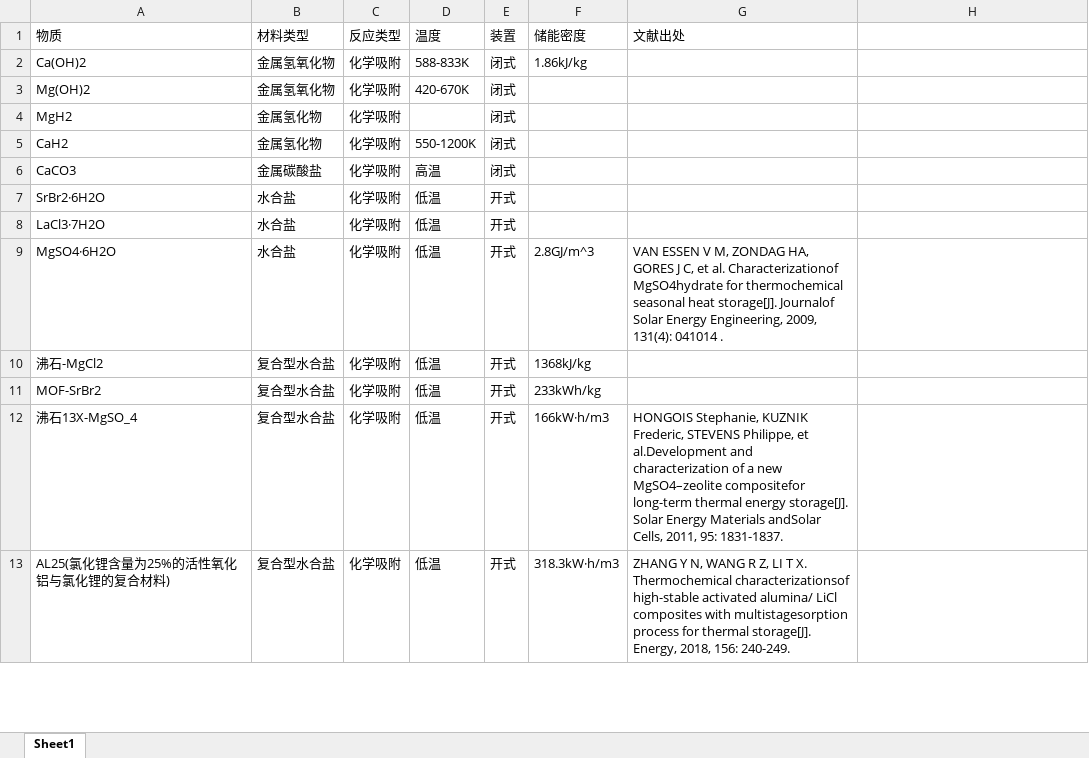
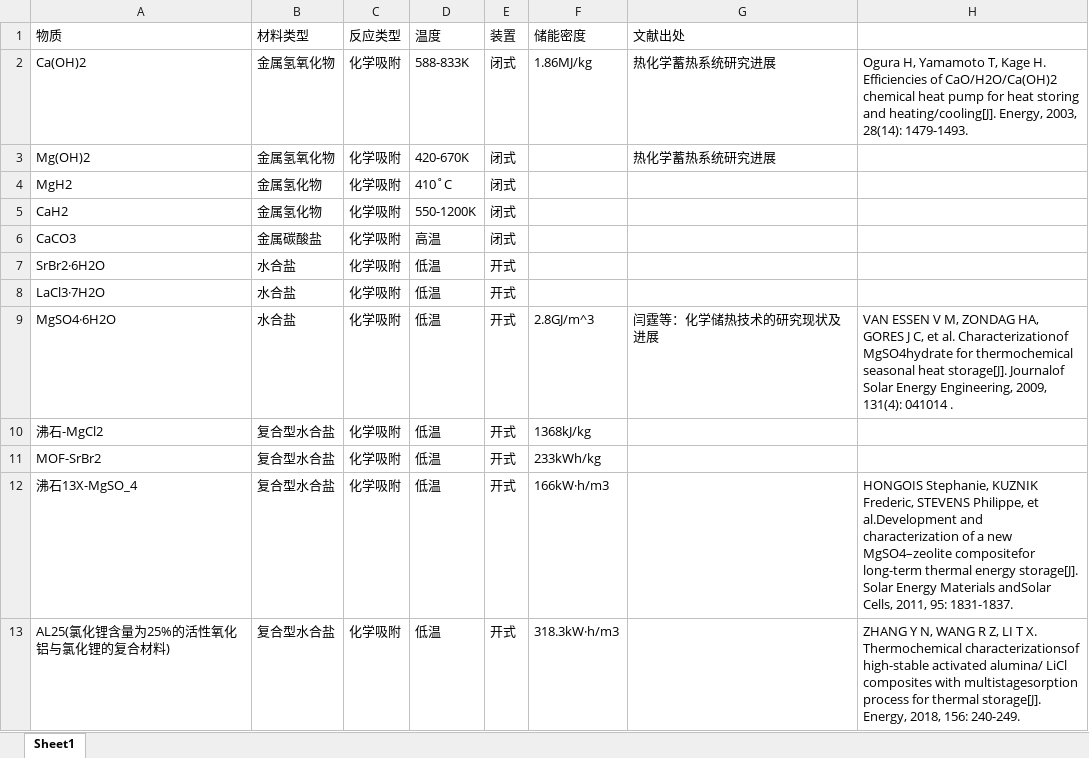
Before and after one commit to LamGaahou/CHS, an Excel workbook: notes/性能比较.xlsx, sheet Sheet1, drawn as a sheet; only a part is shown; values as stored, in another font and other column widths than the file's, no borders; the diff covers the shown part only; the diff names each change by its address in the sheet, - before the commit and + after, or states it on an @@ line.

```diff
--- a/notes/性能比较.xlsx (sheet Sheet1)
+++ b/notes/性能比较.xlsx (sheet Sheet1)
-F2 (储能密度): 1.86kJ/kg
+F2 (储能密度): 1.86MJ/kg
-G2:G3 (文献出处): (empty)
+G2:G3 (文献出处): 热化学蓄热系统研究进展
-H2: (empty)
+H2: Ogura H, Yamamoto T, Kage H. Efficiencies of CaO/H2O/Ca(OH)2 chemical heat pump for heat storing and heating/cooling[J]. Energy, 2003, 28(14): 1479-1493.
-D4 (温度): (empty)
+D4 (温度): 410˚C
-G9 (文献出处): VAN ESSEN V M, ZONDAG HA, GORES J C, et al. Characterizationof MgSO4hydrate for thermochemical seasonal heat storage[J]. Journalof Solar Energy Engineering, 2009, 131(4): 041014 .
+G9 (文献出处): 闫霆等：化学储热技术的研究现状及进展
-H9: (empty)
+H9: VAN ESSEN V M, ZONDAG HA, GORES J C, et al. Characterizationof MgSO4hydrate for thermochemical seasonal heat storage[J]. Journalof Solar Energy Engineering, 2009, 131(4): 041014 .
-G12 (文献出处): HONGOIS Stephanie, KUZNIK Frederic, STEVENS Philippe, et al.Development and characterization of a new MgSO4–zeolite compositefor long-term thermal energy storage[J]. Solar Energy Materials andSolar Cells, 2011, 95: 1831-1837.
+G12 (文献出处): (empty)
-H12: (empty)
+H12: HONGOIS Stephanie, KUZNIK Frederic, STEVENS Philippe, et al.Development and characterization of a new MgSO4–zeolite compositefor long-term thermal energy storage[J]. Solar Energy Materials andSolar Cells, 2011, 95: 1831-1837.
-G13 (文献出处): ZHANG Y N, WANG R Z, LI T X. Thermochemical characterizationsof high-stable activated alumina/ LiCl composites with multistagesorption process for thermal storage[J]. Energy, 2018, 156: 240-249.
+G13 (文献出处): (empty)
-H13: (empty)
+H13: ZHANG Y N, WANG R Z, LI T X. Thermochemical characterizationsof high-stable activated alumina/ LiCl composites with multistagesorption process for thermal storage[J]. Energy, 2018, 156: 240-249.
```
Also changed, not shown: 9 added rows and 21 edited cells elsewhere in this sheet, 3 other files.
